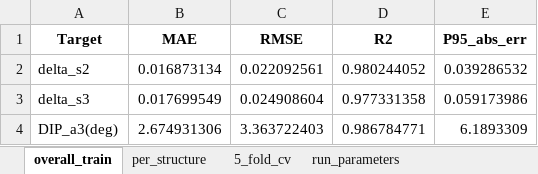
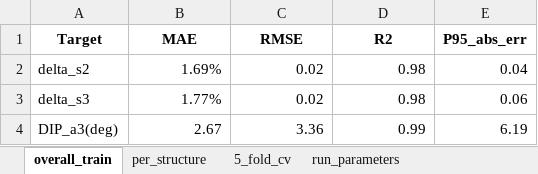
Before and after one commit to chihchi0717/SGM_GA, an Excel workbook: printing/regression/model_report.xlsx, sheet overall_train, drawn as a sheet; values as stored, in another font and other column widths than the file's, no borders; the diff names each change by its address in the sheet, - before the commit and + after, or states it on an @@ line.

```diff
--- a/printing/regression/model_report.xlsx (sheet overall_train)
+++ b/printing/regression/model_report.xlsx (sheet overall_train)
-B2 (MAE): 0.016873134
+B2 (MAE): 1.69%
-C2 (RMSE): 0.022092561
+C2 (RMSE): 0.02
-D2 (R2): 0.980244052
+D2 (R2): 0.98
-E2 (P95_abs_err): 0.039286532
+E2 (P95_abs_err): 0.04
-B3 (MAE): 0.017699549
+B3 (MAE): 1.77%
-C3 (RMSE): 0.024908604
+C3 (RMSE): 0.02
-D3 (R2): 0.977331358
+D3 (R2): 0.98
-E3 (P95_abs_err): 0.059173986
+E3 (P95_abs_err): 0.06
-B4 (MAE): 2.674931306
+B4 (MAE): 2.67
-C4 (RMSE): 3.363722403
+C4 (RMSE): 3.36
-D4 (R2): 0.986784771
+D4 (R2): 0.99
-E4 (P95_abs_err): 6.1893309
+E4 (P95_abs_err): 6.19
```
Also changed, not shown: sheet 5_fold_cv, sheet run_parameters, 4 other files.
